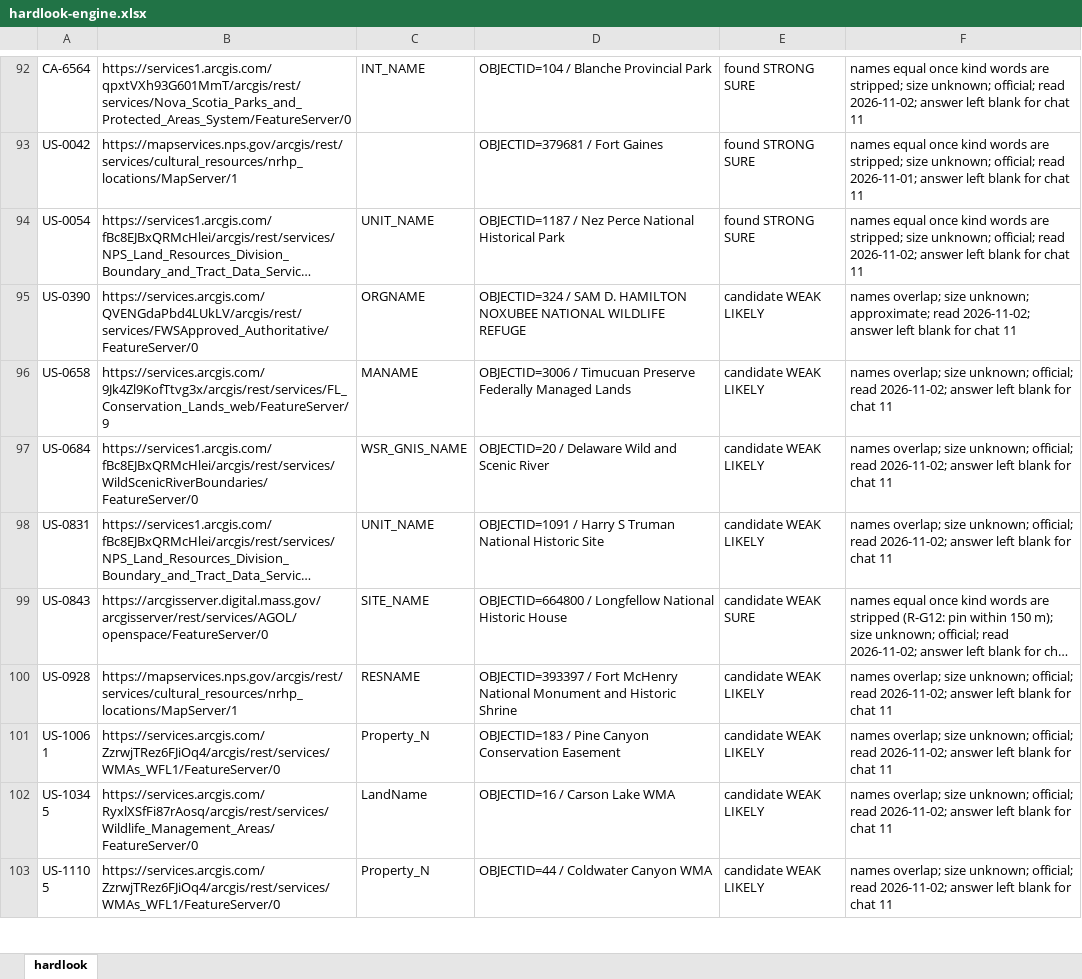
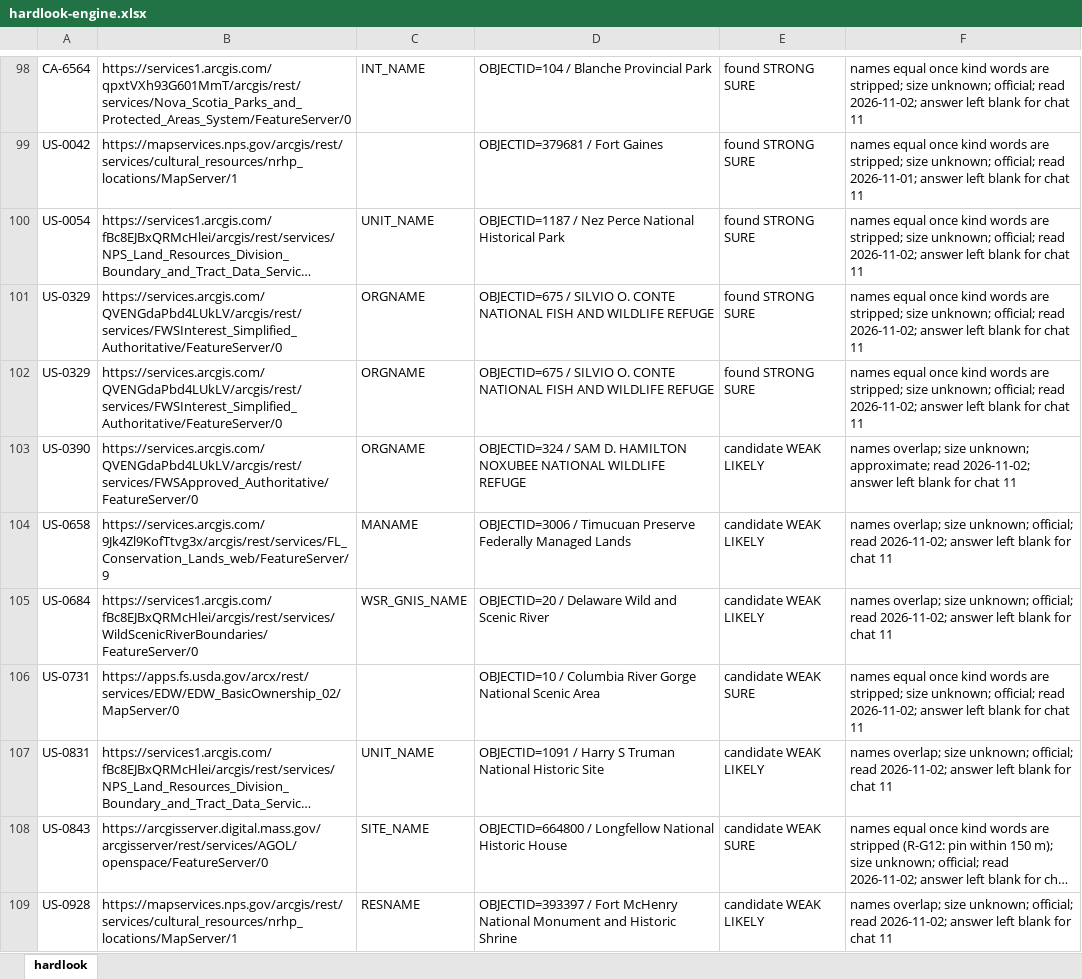
Before and after one commit to KentuckyPortableClub/KPC-Data, an Excel workbook: engine/handback/hardlook-engine.xlsx, sheet hardlook, drawn as a sheet; only a part is shown, gaps mark what is left out; the shorter side is filled out with more unchanged rows; long unchanged cells end in …; values as stored, in another font and other column widths than the file's, no borders; the diff covers the shown part only; the diff names each change by its address in the sheet, - before the commit and + after, or states it on an @@ line.

```diff
--- a/engine/handback/hardlook-engine.xlsx (sheet hardlook)
+++ b/engine/handback/hardlook-engine.xlsx (sheet hardlook)
+row 101: US-0329 | https://services.arcgis.com/QVENGdaPbd4LUkLV/arcgis/rest/services/FWSInterest_Simplified_Authoritative/FeatureServer/0 | ORGNAME | OBJECTID=675 / SILVIO O. CONTE NATIONAL FISH AND WILDLIFE REFUGE | found STRONG SURE | names equal once kind words are stripped; size unknown; official; read 2026-11-02; answer left blank for chat 11
+row 102: US-0329 | https://services.arcgis.com/QVENGdaPbd4LUkLV/arcgis/rest/services/FWSInterest_Simplified_Authoritative/FeatureServer/0 | ORGNAME | OBJECTID=675 / SILVIO O. CONTE NATIONAL FISH AND WILDLIFE REFUGE | found STRONG SURE | names equal once kind words are stripped; size unknown; official; read 2026-11-02; answer left blank for chat 11
+row 106: US-0731 | https://apps.fs.usda.gov/arcx/rest/services/EDW/EDW_BasicOwnership_02/MapServer/0 |  | OBJECTID=10 / Columbia River Gorge National Scenic Area | candidate WEAK SURE | names equal once kind words are stripped; size unknown; official; read 2026-11-02; answer left blank for chat 11
```
Also changed, not shown: 12 added rows and 4 edited cells elsewhere in this sheet, 39 other files.
